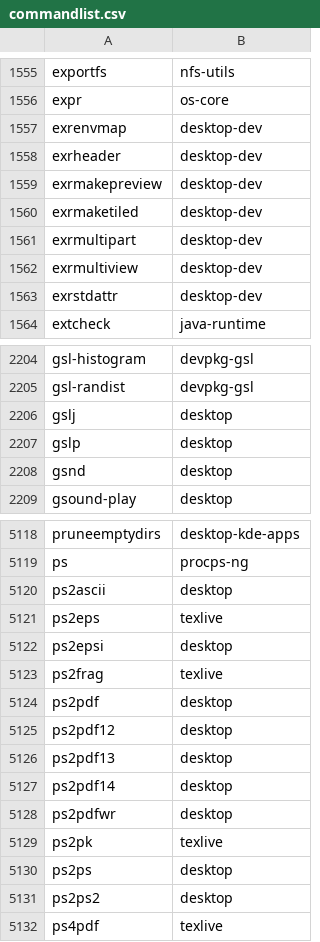
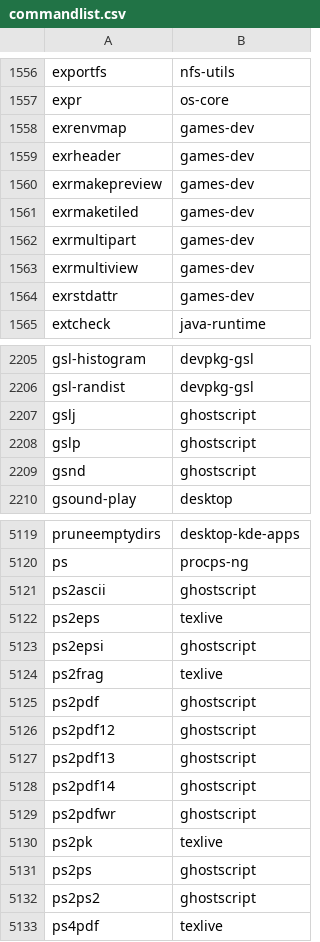
Before and after one commit to clearlinux-pkgs/cnf, a CSV file: commandlist.csv, drawn as a sheet; only a part is shown, gaps mark what is left out; the diff covers the shown part only.

Commit message:
update command list for 31380

```diff
--- a/commandlist.csv
+++ b/commandlist.csv
@@ -1556,9 +1557,9 @@ exportfs	nfs-utils
 expr	os-core
-exrenvmap	desktop-dev
-exrheader	desktop-dev
-exrmakepreview	desktop-dev
-exrmaketiled	desktop-dev
-exrmultipart	desktop-dev
-exrmultiview	desktop-dev
-exrstdattr	desktop-dev
+exrenvmap	games-dev
+exrheader	games-dev
+exrmakepreview	games-dev
+exrmaketiled	games-dev
+exrmultipart	games-dev
+exrmultiview	games-dev
+exrstdattr	games-dev
 extcheck	java-runtime
@@ -2205,5 +2206,5 @@ gsl-histogram	devpkg-gsl
 gsl-randist	devpkg-gsl
-gslj	desktop
-gslp	desktop
-gsnd	desktop
+gslj	ghostscript
+gslp	ghostscript
+gsnd	ghostscript
 gsound-play	desktop
@@ -5119,14 +5120,14 @@ pruneemptydirs	desktop-kde-apps
 ps	procps-ng
-ps2ascii	desktop
+ps2ascii	ghostscript
 ps2eps	texlive
-ps2epsi	desktop
+ps2epsi	ghostscript
 ps2frag	texlive
-ps2pdf	desktop
-ps2pdf12	desktop
-ps2pdf13	desktop
-ps2pdf14	desktop
-ps2pdfwr	desktop
+ps2pdf	ghostscript
+ps2pdf12	ghostscript
+ps2pdf13	ghostscript
+ps2pdf14	ghostscript
+ps2pdfwr	ghostscript
 ps2pk	texlive
-ps2ps	desktop
-ps2ps2	desktop
+ps2ps	ghostscript
+ps2ps2	ghostscript
 ps4pdf	texlive
```
Also changed, not shown: 1 added row and 27 edited cells elsewhere in this file, 2 other files.
